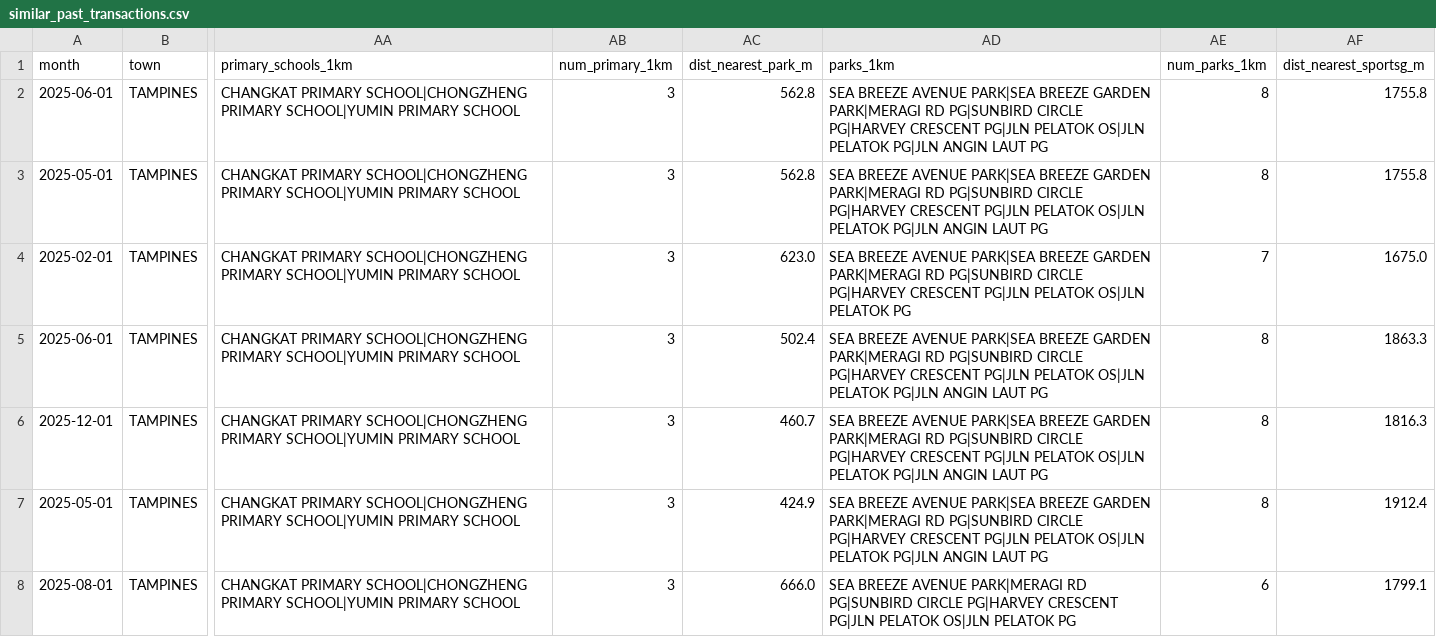
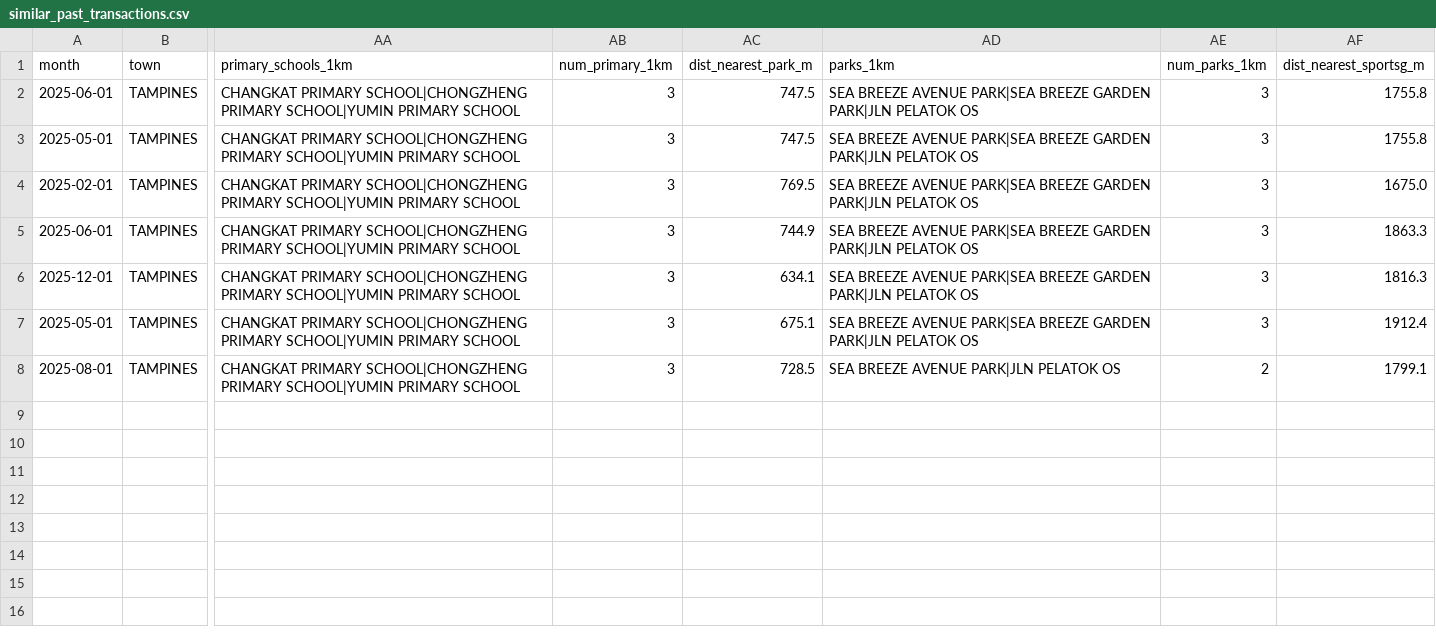
Before and after one commit to waffleicecream/hdb_resale_market, a CSV file: outputs/similar_past_transactions.csv, drawn as a sheet; only a part is shown, gaps mark what is left out; the diff names each change by its address in the sheet, - before the commit and + after, or states it on an @@ line.

Commit message:
remove ols modelling and made changes to parks implementation

```diff
--- a/outputs/similar_past_transactions.csv
+++ b/outputs/similar_past_transactions.csv
-AC2:AC3 (dist_nearest_park_m): 562.8
+AC2:AC3 (dist_nearest_park_m): 747.5
-AD2:AD3 (parks_1km): …BREEZE GARDEN PARK|MERAGI RD PG|SUNBIRD CIRCLE PG|HARVEY CRESCENT PG|JLN PELATOK OS|JLN PELATOK PG|JLN ANGIN LAUT PG
+AD2:AD3 (parks_1km): …BREEZE GARDEN PARK|JLN PELATOK OS
-AE2:AE3 (num_parks_1km): 8
+AE2:AE3 (num_parks_1km): 3
-AC4 (dist_nearest_park_m): 623.0
+AC4 (dist_nearest_park_m): 769.5
-AD4 (parks_1km): …BREEZE GARDEN PARK|MERAGI RD PG|SUNBIRD CIRCLE PG|HARVEY CRESCENT PG|JLN PELATOK OS|JLN PELATOK PG
+AD4 (parks_1km): …BREEZE GARDEN PARK|JLN PELATOK OS
-AE4 (num_parks_1km): 7
+AE4 (num_parks_1km): 3
-AC5 (dist_nearest_park_m): 502.4
+AC5 (dist_nearest_park_m): 744.9
-AD5:AD7 (parks_1km): …BREEZE GARDEN PARK|MERAGI RD PG|SUNBIRD CIRCLE PG|HARVEY CRESCENT PG|JLN PELATOK OS|JLN PELATOK PG|JLN ANGIN LAUT PG
+AD5:AD7 (parks_1km): …BREEZE GARDEN PARK|JLN PELATOK OS
-AE5:AE7 (num_parks_1km): 8
+AE5:AE7 (num_parks_1km): 3
-AC6 (dist_nearest_park_m): 460.7
+AC6 (dist_nearest_park_m): 634.1
-AC7 (dist_nearest_park_m): 424.9
+AC7 (dist_nearest_park_m): 675.1
-AC8 (dist_nearest_park_m): 666.0
+AC8 (dist_nearest_park_m): 728.5
-AD8 (parks_1km): …BREEZE AVENUE PARK|MERAGI RD PG|SUNBIRD CIRCLE PG|HARVEY CRESCENT PG|JLN PELATOK OS|JLN PELATOK PG
+AD8 (parks_1km): …BREEZE AVENUE PARK|JLN PELATOK OS
-AE8 (num_parks_1km): 6
+AE8 (num_parks_1km): 2
```
Also changed, not shown: 7 other files.
